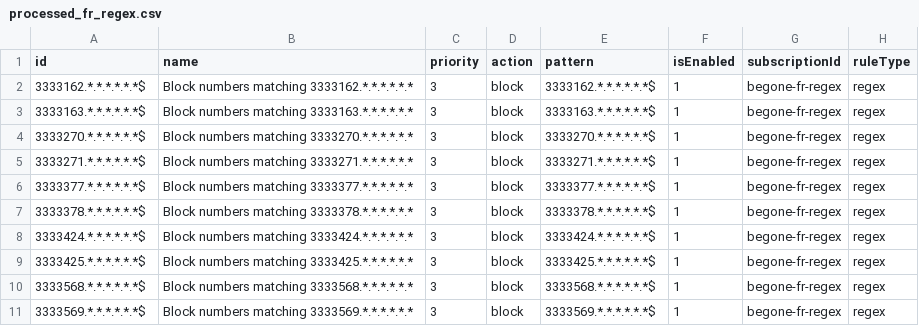
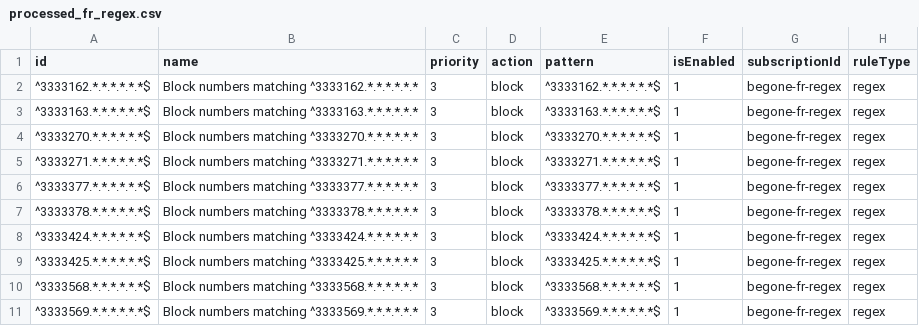
Before and after one commit to choicenew/yourcallrule, a CSV file: FR/processed_fr_regex.csv, drawn as a sheet; only a part is shown; the diff covers the shown part only.

```diff
--- a/FR/processed_fr_regex.csv
+++ b/FR/processed_fr_regex.csv
@@ -1,11 +1,11 @@
 id,name,priority,action,pattern,isEnabled,subscriptionId,ruleType
-"3333162.*.*.*.*.*.*$","Block numbers matching 3333162.*.*.*.*.*.*",3,"block","3333162.*.*.*.*.*.*$",1,"begone-fr-regex","regex"
-"3333163.*.*.*.*.*.*$","Block numbers matching 3333163.*.*.*.*.*.*",3,"block","3333163.*.*.*.*.*.*$",1,"begone-fr-regex","regex"
-"3333270.*.*.*.*.*.*$","Block numbers matching 3333270.*.*.*.*.*.*",3,"block","3333270.*.*.*.*.*.*$",1,"begone-fr-regex","regex"
-"3333271.*.*.*.*.*.*$","Block numbers matching 3333271.*.*.*.*.*.*",3,"block","3333271.*.*.*.*.*.*$",1,"begone-fr-regex","regex"
-"3333377.*.*.*.*.*.*$","Block numbers matching 3333377.*.*.*.*.*.*",3,"block","3333377.*.*.*.*.*.*$",1,"begone-fr-regex","regex"
-"3333378.*.*.*.*.*.*$","Block numbers matching 3333378.*.*.*.*.*.*",3,"block","3333378.*.*.*.*.*.*$",1,"begone-fr-regex","regex"
-"3333424.*.*.*.*.*.*$","Block numbers matching 3333424.*.*.*.*.*.*",3,"block","3333424.*.*.*.*.*.*$",1,"begone-fr-regex","regex"
-"3333425.*.*.*.*.*.*$","Block numbers matching 3333425.*.*.*.*.*.*",3,"block","3333425.*.*.*.*.*.*$",1,"begone-fr-regex","regex"
-"3333568.*.*.*.*.*.*$","Block numbers matching 3333568.*.*.*.*.*.*",3,"block","3333568.*.*.*.*.*.*$",1,"begone-fr-regex","regex"
-"3333569.*.*.*.*.*.*$","Block numbers matching 3333569.*.*.*.*.*.*",3,"block","3333569.*.*.*.*.*.*$",1,"begone-fr-regex","regex"
+^3333162.*.*.*.*.*.*$,Block numbers matching ^3333162.*.*.*.*.*.*,3,block,^3333162.*.*.*.*.*.*$,1,begone-fr-regex,regex
+^3333163.*.*.*.*.*.*$,Block numbers matching ^3333163.*.*.*.*.*.*,3,block,^3333163.*.*.*.*.*.*$,1,begone-fr-regex,regex
+^3333270.*.*.*.*.*.*$,Block numbers matching ^3333270.*.*.*.*.*.*,3,block,^3333270.*.*.*.*.*.*$,1,begone-fr-regex,regex
+^3333271.*.*.*.*.*.*$,Block numbers matching ^3333271.*.*.*.*.*.*,3,block,^3333271.*.*.*.*.*.*$,1,begone-fr-regex,regex
+^3333377.*.*.*.*.*.*$,Block numbers matching ^3333377.*.*.*.*.*.*,3,block,^3333377.*.*.*.*.*.*$,1,begone-fr-regex,regex
+^3333378.*.*.*.*.*.*$,Block numbers matching ^3333378.*.*.*.*.*.*,3,block,^3333378.*.*.*.*.*.*$,1,begone-fr-regex,regex
+^3333424.*.*.*.*.*.*$,Block numbers matching ^3333424.*.*.*.*.*.*,3,block,^3333424.*.*.*.*.*.*$,1,begone-fr-regex,regex
+^3333425.*.*.*.*.*.*$,Block numbers matching ^3333425.*.*.*.*.*.*,3,block,^3333425.*.*.*.*.*.*$,1,begone-fr-regex,regex
+^3333568.*.*.*.*.*.*$,Block numbers matching ^3333568.*.*.*.*.*.*,3,block,^3333568.*.*.*.*.*.*$,1,begone-fr-regex,regex
+^3333569.*.*.*.*.*.*$,Block numbers matching ^3333569.*.*.*.*.*.*,3,block,^3333569.*.*.*.*.*.*$,1,begone-fr-regex,regex
```
Also changed, not shown: 24 edited cells elsewhere in this file.
